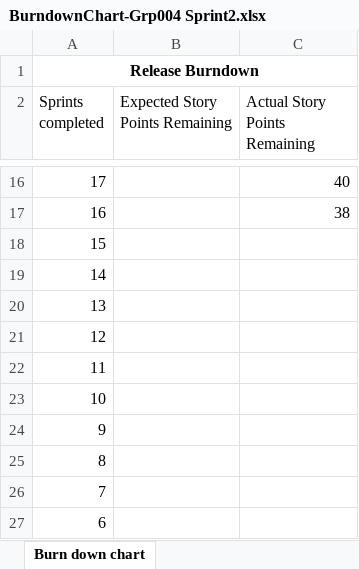
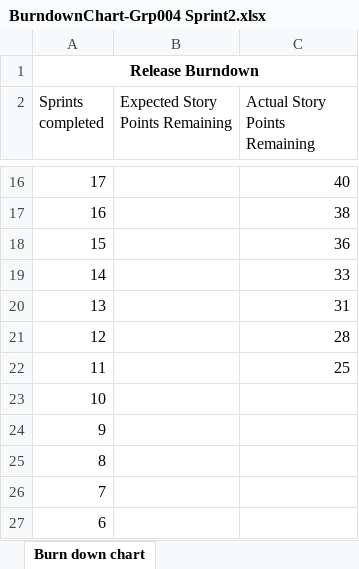
Before and after one commit to MatthewBlundell/IFB299PerfectBalance, an Excel workbook: Architecture Patterns, Diagrams and Charts/BurndownChart-Grp004 Sprint2.xlsx, sheet Burn down chart, drawn as a sheet; only a part is shown, gaps mark what is left out; values as stored, in another font and other column widths than the file's, no borders; charts and pictures not drawn; the diff names each change by its address in the sheet, - before the commit and + after, or states it on an @@ line.

Commit message:
Updated Burndown Chart Sprint 2 October 8th

```diff
--- a/Architecture Patterns, Diagrams and Charts/BurndownChart-Grp004 Sprint2.xlsx (sheet Burn down chart)
+++ b/Architecture Patterns, Diagrams and Charts/BurndownChart-Grp004 Sprint2.xlsx (sheet Burn down chart)
-C18 (Actual Story Points Remaining): (empty)
+C18 (Actual Story Points Remaining): 36
-C19 (Actual Story Points Remaining): (empty)
+C19 (Actual Story Points Remaining): 33
-C20 (Actual Story Points Remaining): (empty)
+C20 (Actual Story Points Remaining): 31
-C21 (Actual Story Points Remaining): (empty)
+C21 (Actual Story Points Remaining): 28
-C22 (Actual Story Points Remaining): (empty)
+C22 (Actual Story Points Remaining): 25
```
Also changed, not shown: charts or pictures.
